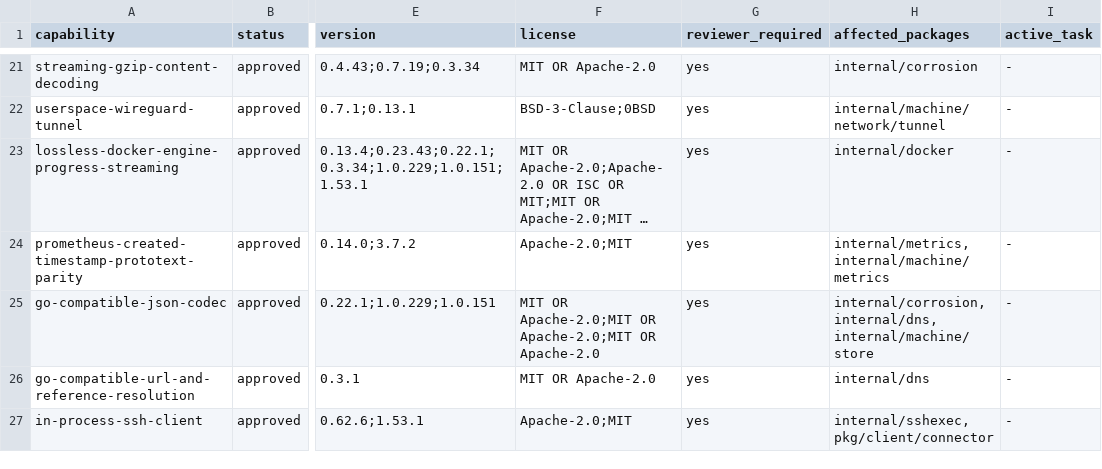
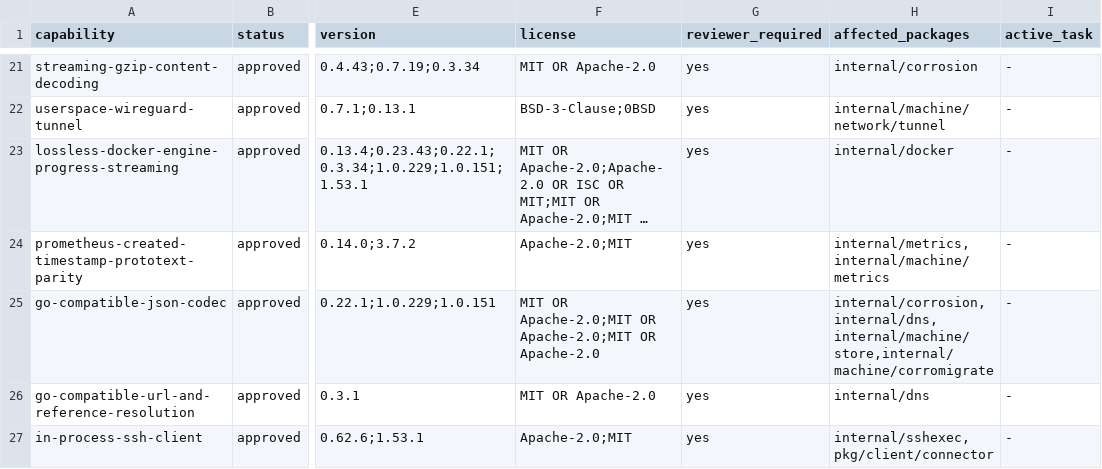
Before and after one commit to getployz/ployz-rust-port, a TSV file: migration/DEPENDENCIES.tsv, drawn as a sheet; only a part is shown, gaps mark what is left out; long unchanged cells end in …; the diff covers the shown part only; the diff names each change by its address in the sheet, - before the commit and + after, or states it on an @@ line.

```diff
--- a/migration/DEPENDENCIES.tsv
+++ b/migration/DEPENDENCIES.tsv
-H25 (affected_packages): internal/corrosion,internal/dns,internal/machine/store
+H25 (affected_packages): internal/corrosion,internal/dns,internal/machine/store,internal/machine/corromigrate
```
Also changed, not shown: 3 added rows and 3 edited cells elsewhere in this file, migration/AUTHORITIES.tsv, migration/PACKAGES.tsv, 1 other file.
